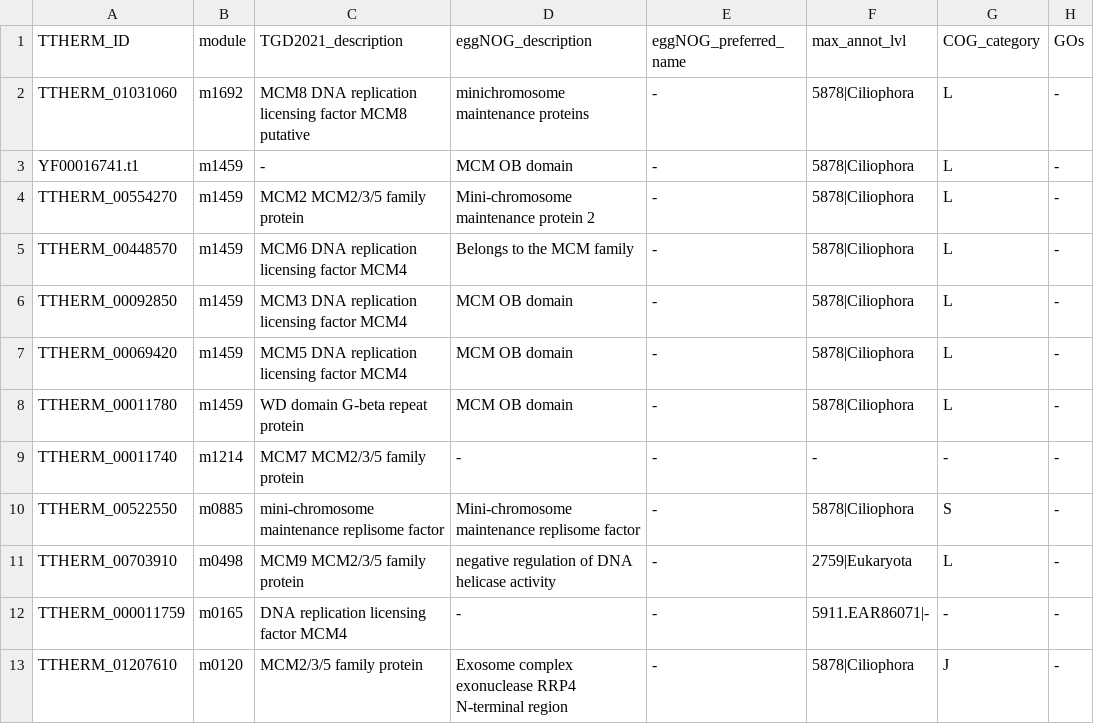
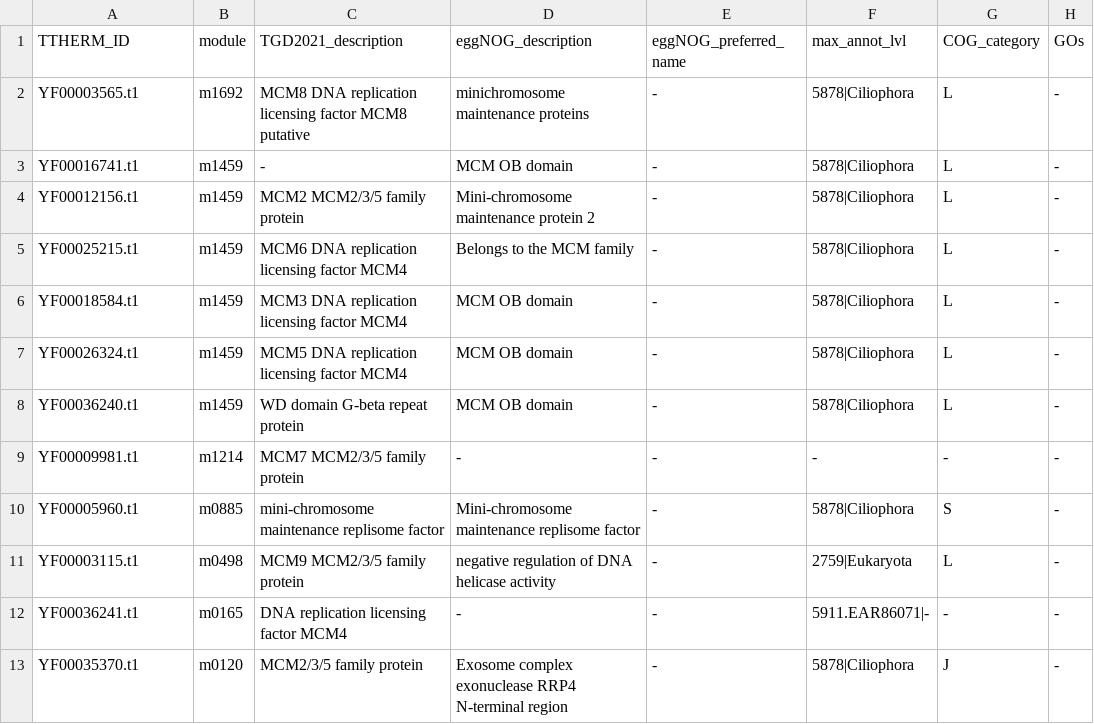
Before and after one commit to ltsypin/TGNE-2022, a TSV file: TGNE/clustering_optimization/modules_of_interest/MCMsubset.tsv, drawn as a sheet; only a part is shown; the diff names each change by its address in the sheet, - before the commit and + after, or states it on an @@ line.

```diff
--- a/TGNE/clustering_optimization/modules_of_interest/MCMsubset.tsv
+++ b/TGNE/clustering_optimization/modules_of_interest/MCMsubset.tsv
-A2 (TTHERM_ID): TTHERM_01031060
+A2 (TTHERM_ID): YF00003565.t1
-A4 (TTHERM_ID): TTHERM_00554270
+A4 (TTHERM_ID): YF00012156.t1
-A5 (TTHERM_ID): TTHERM_00448570
+A5 (TTHERM_ID): YF00025215.t1
-A6 (TTHERM_ID): TTHERM_00092850
+A6 (TTHERM_ID): YF00018584.t1
-A7 (TTHERM_ID): TTHERM_00069420
+A7 (TTHERM_ID): YF00026324.t1
-A8 (TTHERM_ID): TTHERM_00011780
+A8 (TTHERM_ID): YF00036240.t1
-A9 (TTHERM_ID): TTHERM_00011740
+A9 (TTHERM_ID): YF00009981.t1
-A10 (TTHERM_ID): TTHERM_00522550
+A10 (TTHERM_ID): YF00005960.t1
-A11 (TTHERM_ID): TTHERM_00703910
+A11 (TTHERM_ID): YF00003115.t1
-A12 (TTHERM_ID): TTHERM_000011759
+A12 (TTHERM_ID): YF00036241.t1
-A13 (TTHERM_ID): TTHERM_01207610
+A13 (TTHERM_ID): YF00035370.t1
```
Also changed, not shown: TGNE/clustering_optimization/modules_of_interest/Histone_subset.tsv, TGNE/clustering_optimization/modules_of_interest/MucocystSubsets.tsv, 8 other files.
